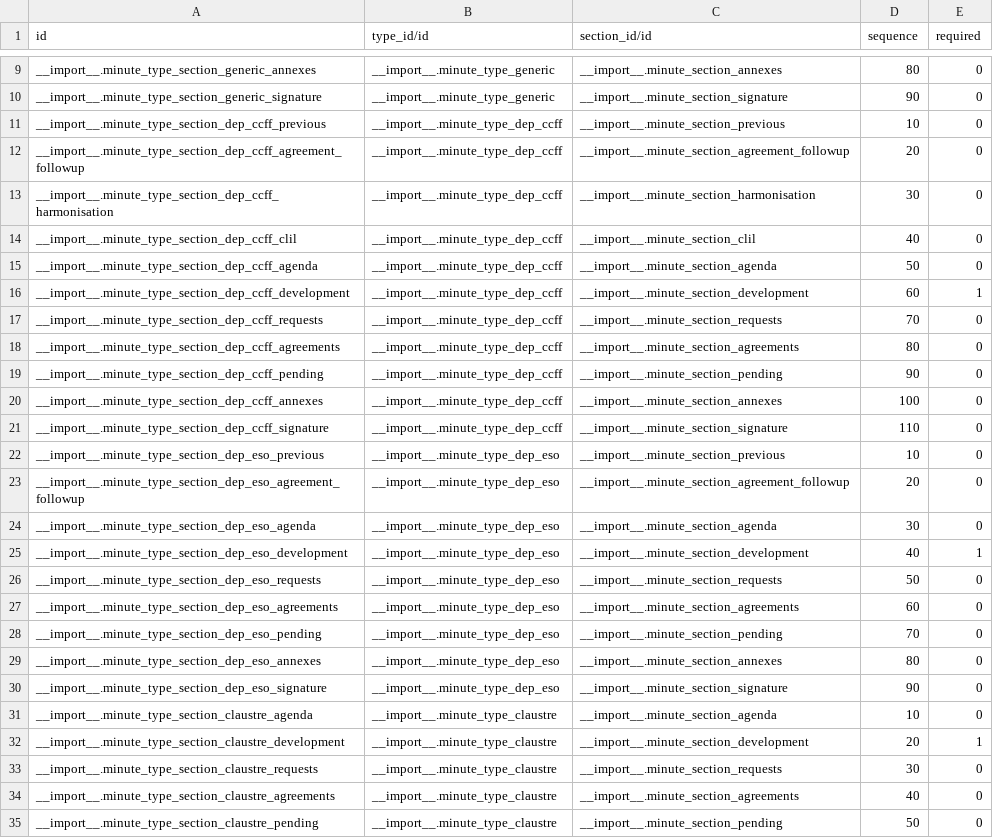
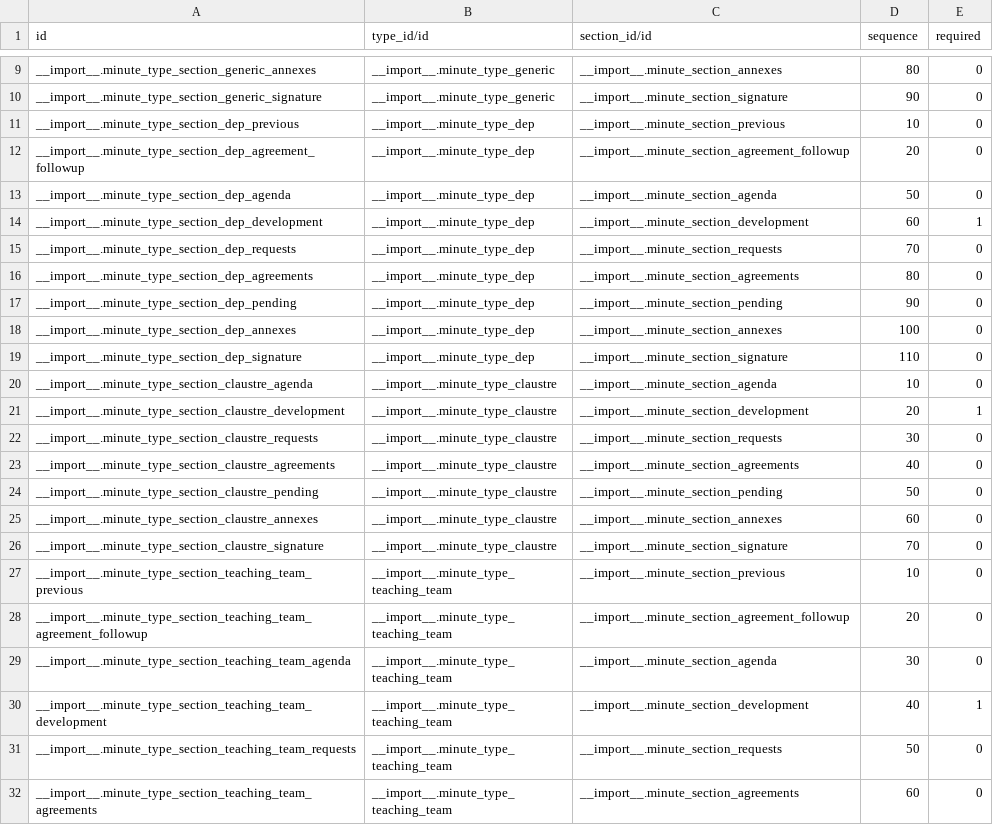
Before and after one commit to ElPuig/EMS, a CSV file: data/custom/quality/ems.minute.type.section.csv, drawn as a sheet; only a part is shown, gaps mark what is left out; the shorter side is filled out with more unchanged rows.

Commit message:
Minute types: drop the harmonisation and CLIL sections, one department type, only the session development required

```diff
--- a/data/custom/quality/ems.minute.type.section.csv
+++ b/data/custom/quality/ems.minute.type.section.csv
@@ -10,22 +10,11 @@ __import__.minute_type_section_generic_annexes,__import__.minute_type_generic,__
 __import__.minute_type_section_generic_signature,__import__.minute_type_generic,__import__.minute_section_signature,90,0
-__import__.minute_type_section_dep_ccff_previous,__import__.minute_type_dep_ccff,__import__.minute_section_previous,10,0
-__import__.minute_type_section_dep_ccff_agreement_followup,__import__.minute_type_dep_ccff,__import__.minute_section_agreement_followup,20,0
-__import__.minute_type_section_dep_ccff_harmonisation,__import__.minute_type_dep_ccff,__import__.minute_section_harmonisation,30,0
-__import__.minute_type_section_dep_ccff_clil,__import__.minute_type_dep_ccff,__import__.minute_section_clil,40,0
-__import__.minute_type_section_dep_ccff_agenda,__import__.minute_type_dep_ccff,__import__.minute_section_agenda,50,0
-__import__.minute_type_section_dep_ccff_development,__import__.minute_type_dep_ccff,__import__.minute_section_development,60,1
-__import__.minute_type_section_dep_ccff_requests,__import__.minute_type_dep_ccff,__import__.minute_section_requests,70,0
-__import__.minute_type_section_dep_ccff_agreements,__import__.minute_type_dep_ccff,__import__.minute_section_agreements,80,0
-__import__.minute_type_section_dep_ccff_pending,__import__.minute_type_dep_ccff,__import__.minute_section_pending,90,0
-__import__.minute_type_section_dep_ccff_annexes,__import__.minute_type_dep_ccff,__import__.minute_section_annexes,100,0
-__import__.minute_type_section_dep_ccff_signature,__import__.minute_type_dep_ccff,__import__.minute_section_signature,110,0
-__import__.minute_type_section_dep_eso_previous,__import__.minute_type_dep_eso,__import__.minute_section_previous,10,0
-__import__.minute_type_section_dep_eso_agreement_followup,__import__.minute_type_dep_eso,__import__.minute_section_agreement_followup,20,0
-__import__.minute_type_section_dep_eso_agenda,__import__.minute_type_dep_eso,__import__.minute_section_agenda,30,0
-__import__.minute_type_section_dep_eso_development,__import__.minute_type_dep_eso,__import__.minute_section_development,40,1
-__import__.minute_type_section_dep_eso_requests,__import__.minute_type_dep_eso,__import__.minute_section_requests,50,0
-__import__.minute_type_section_dep_eso_agreements,__import__.minute_type_dep_eso,__import__.minute_section_agreements,60,0
-__import__.minute_type_section_dep_eso_pending,__import__.minute_type_dep_eso,__import__.minute_section_pending,70,0
-__import__.minute_type_section_dep_eso_annexes,__import__.minute_type_dep_eso,__import__.minute_section_annexes,80,0
-__import__.minute_type_section_dep_eso_signature,__import__.minute_type_dep_eso,__import__.minute_section_signature,90,0
+__import__.minute_type_section_dep_previous,__import__.minute_type_dep,__import__.minute_section_previous,10,0
+__import__.minute_type_section_dep_agreement_followup,__import__.minute_type_dep,__import__.minute_section_agreement_followup,20,0
+__import__.minute_type_section_dep_agenda,__import__.minute_type_dep,__import__.minute_section_agenda,50,0
+__import__.minute_type_section_dep_development,__import__.minute_type_dep,__import__.minute_section_development,60,1
+__import__.minute_type_section_dep_requests,__import__.minute_type_dep,__import__.minute_section_requests,70,0
+__import__.minute_type_section_dep_agreements,__import__.minute_type_dep,__import__.minute_section_agreements,80,0
+__import__.minute_type_section_dep_pending,__import__.minute_type_dep,__import__.minute_section_pending,90,0
+__import__.minute_type_section_dep_annexes,__import__.minute_type_dep,__import__.minute_section_annexes,100,0
+__import__.minute_type_section_dep_signature,__import__.minute_type_dep,__import__.minute_section_signature,110,0
 __import__.minute_type_section_claustre_agenda,__import__.minute_type_claustre,__import__.minute_section_agenda,10,0
```
Also changed, not shown: data/custom/quality/ems.minute.section.csv, data/custom/quality/ems.minute.type.csv, 11 other files.
